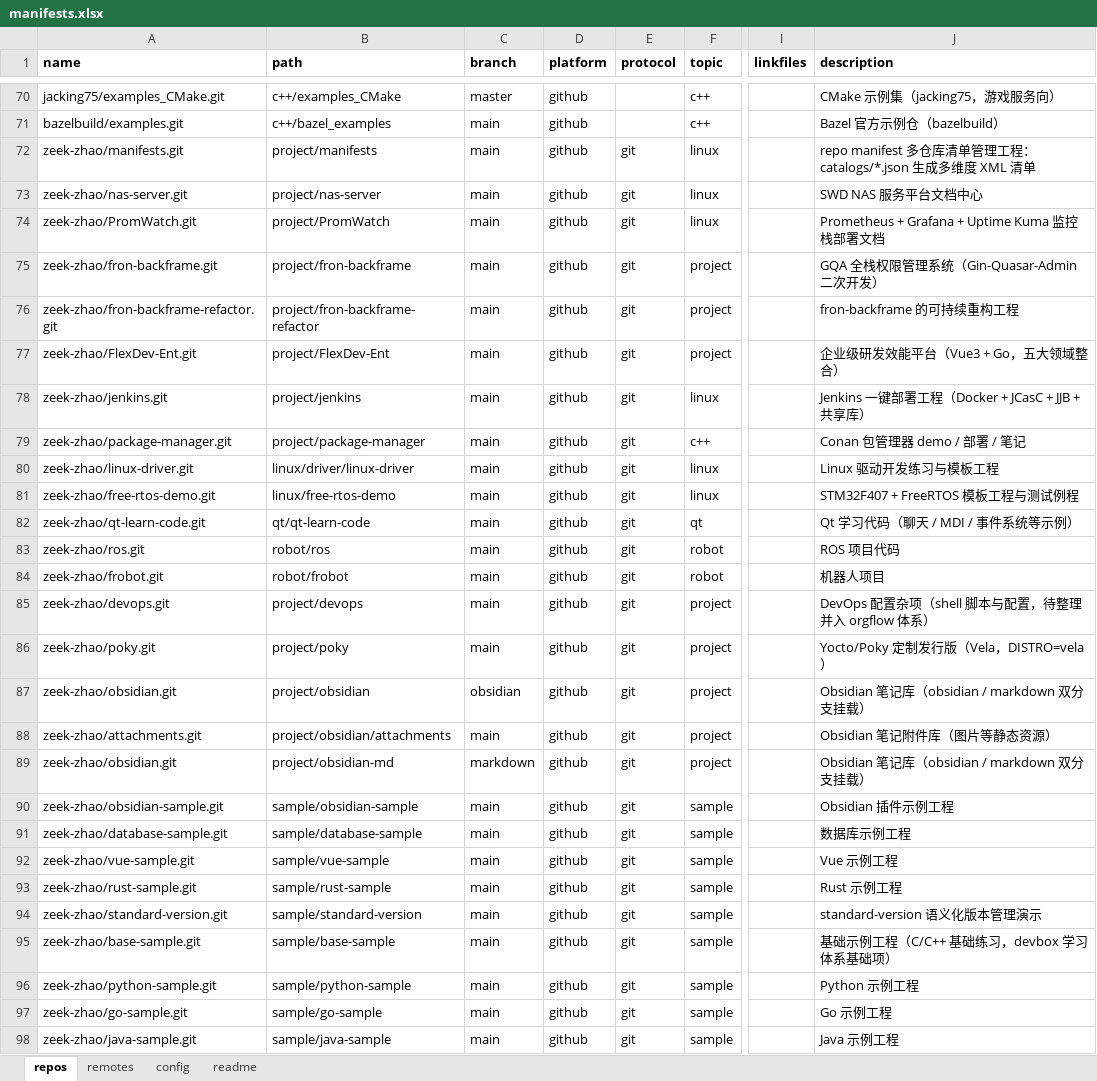
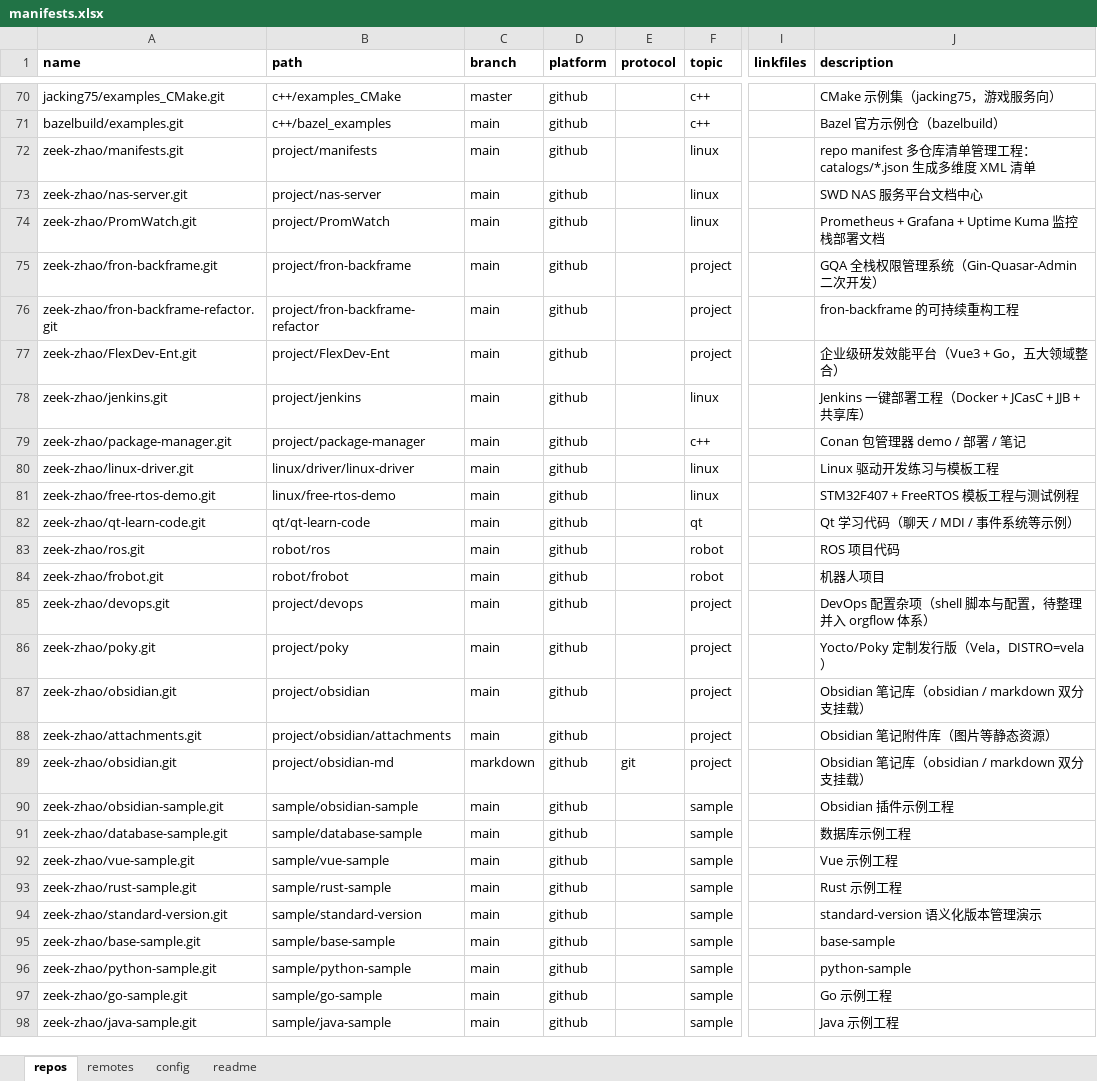
Before and after one commit to zeek-zhao/manifests, an Excel workbook: catalogs/manifests.xlsx, sheet repos, drawn as a sheet; only a part is shown, gaps mark what is left out; values as stored, in another font and other column widths than the file's, no borders; the diff covers the shown part only; the diff names each change by its address in the sheet, - before the commit and + after, or states it on an @@ line.

Commit message:
chore(manifest): regenerate from excel [skip ci]

```diff
--- a/catalogs/manifests.xlsx (sheet repos)
+++ b/catalogs/manifests.xlsx (sheet repos)
-E72:E88 (protocol): git
+E72:E88 (protocol): (empty)
-C87 (branch): obsidian
+C87 (branch): main
-E90:E98 (protocol): git
+E90:E98 (protocol): (empty)
-J95 (description): 基础示例工程（C/C++ 基础练习，devbox 学习体系基础项）
+J95 (description): base-sample
-J96 (description): Python 示例工程
+J96 (description): python-sample
```
Also changed, not shown: 11 added rows and 23 edited cells elsewhere in this sheet, 24 other files.
